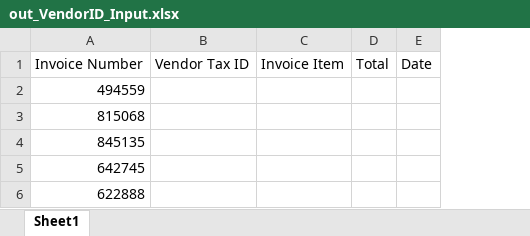
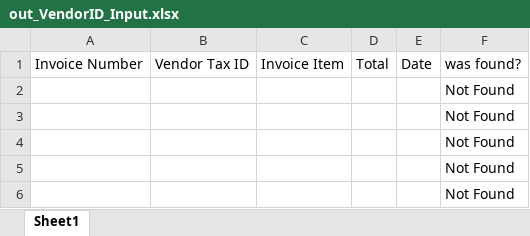
Before and after one commit to Buharu/RPA_Training_Tutorials, an Excel workbook: Output_Files/out_VendorID_Input.xlsx, sheet Sheet1, drawn as a sheet; values as stored, in another font and other column widths than the file's, no borders; the diff names each change by its address in the sheet, - before the commit and + after, or states it on an @@ line.

```diff
--- a/Output_Files/out_VendorID_Input.xlsx (sheet Sheet1)
+++ b/Output_Files/out_VendorID_Input.xlsx (sheet Sheet1)
+column F, rows 1-6: was found? | Not Found | Not Found | Not Found | Not Found | Not Found
-A2: 494559
+A2: (empty)
-A3: 815068
+A3: (empty)
-A4: 845135
+A4: (empty)
-A5: 642745
+A5: (empty)
-A6: 622888
+A6: (empty)
```
Also changed, not shown: 20 other files.
